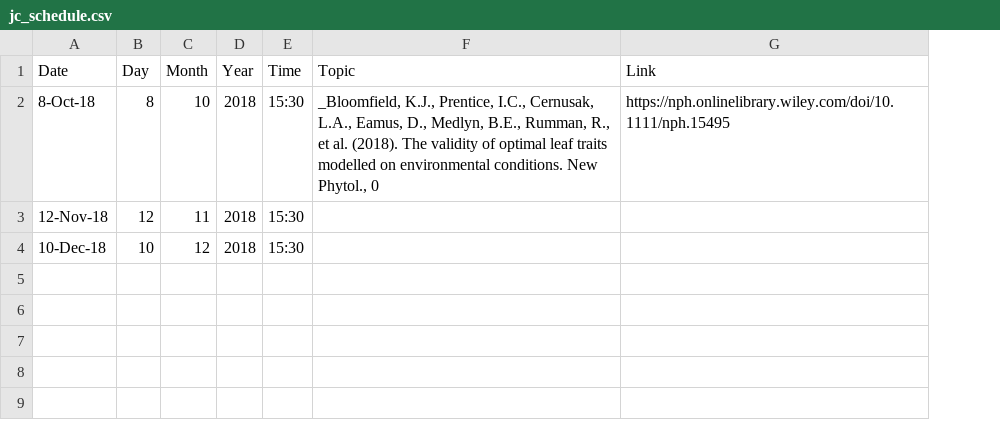
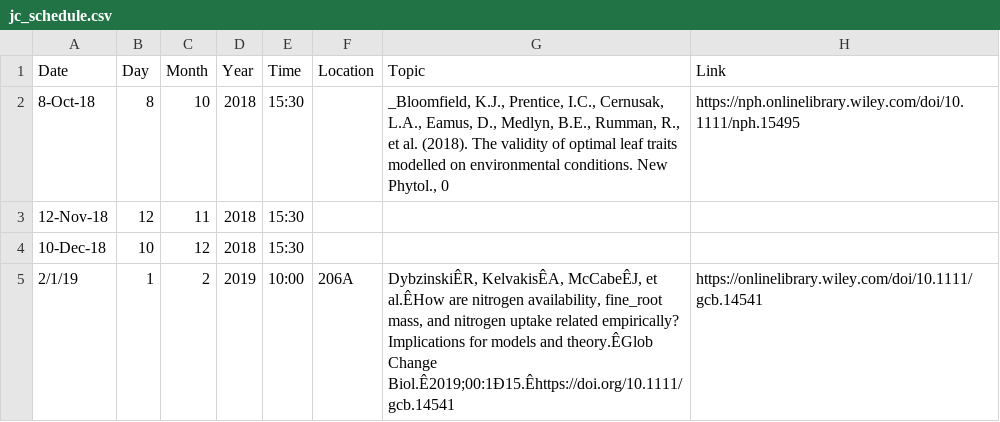
Before and after one commit to SmithEcophysLab/journal_club, a CSV file: schedule/jc_schedule.csv, drawn as a sheet; the diff names each change by its address in the sheet, - before the commit and + after, or states it on an @@ line.

```diff
--- a/schedule/jc_schedule.csv
+++ b/schedule/jc_schedule.csv
+column F (Location), empty
+row 5: 2/1/19 | 1 | 2 | 2019 | 10:00 | 206A | DybzinskiÊR, KelvakisÊA, McCabeÊJ, et al.ÊHow are nitrogen availability, fine_root mass, and nitrogen uptake related empirically? Implications for models and theory.ÊGlob Change Biol.Ê2019;00:1Ð15.Êhttps://doi.org/10.1111/gcb.14541 | https://onlinelibrary.wiley.com/doi/10.1111/gcb.14541
```
Also changed, not shown: suggested_readings/jc_suggested.csv.
